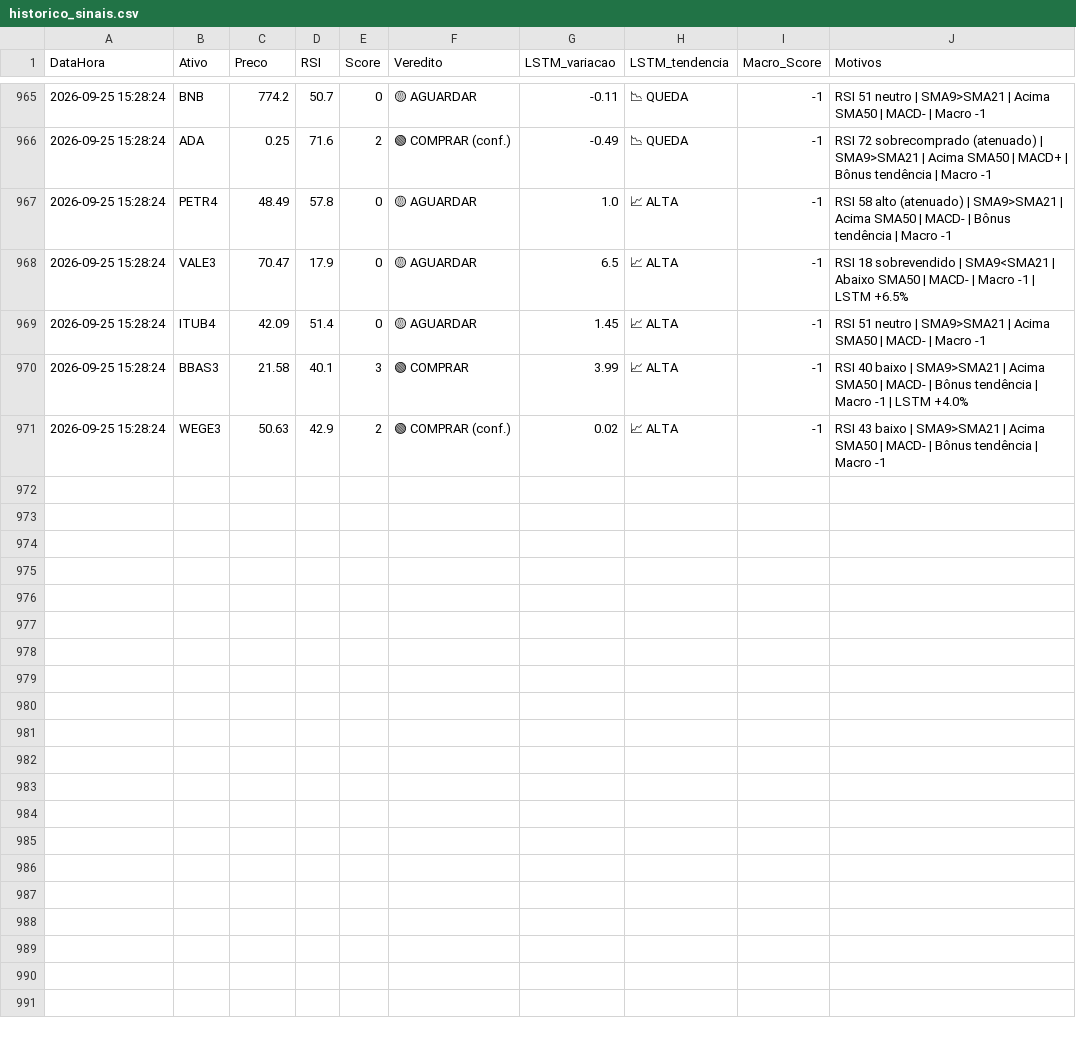
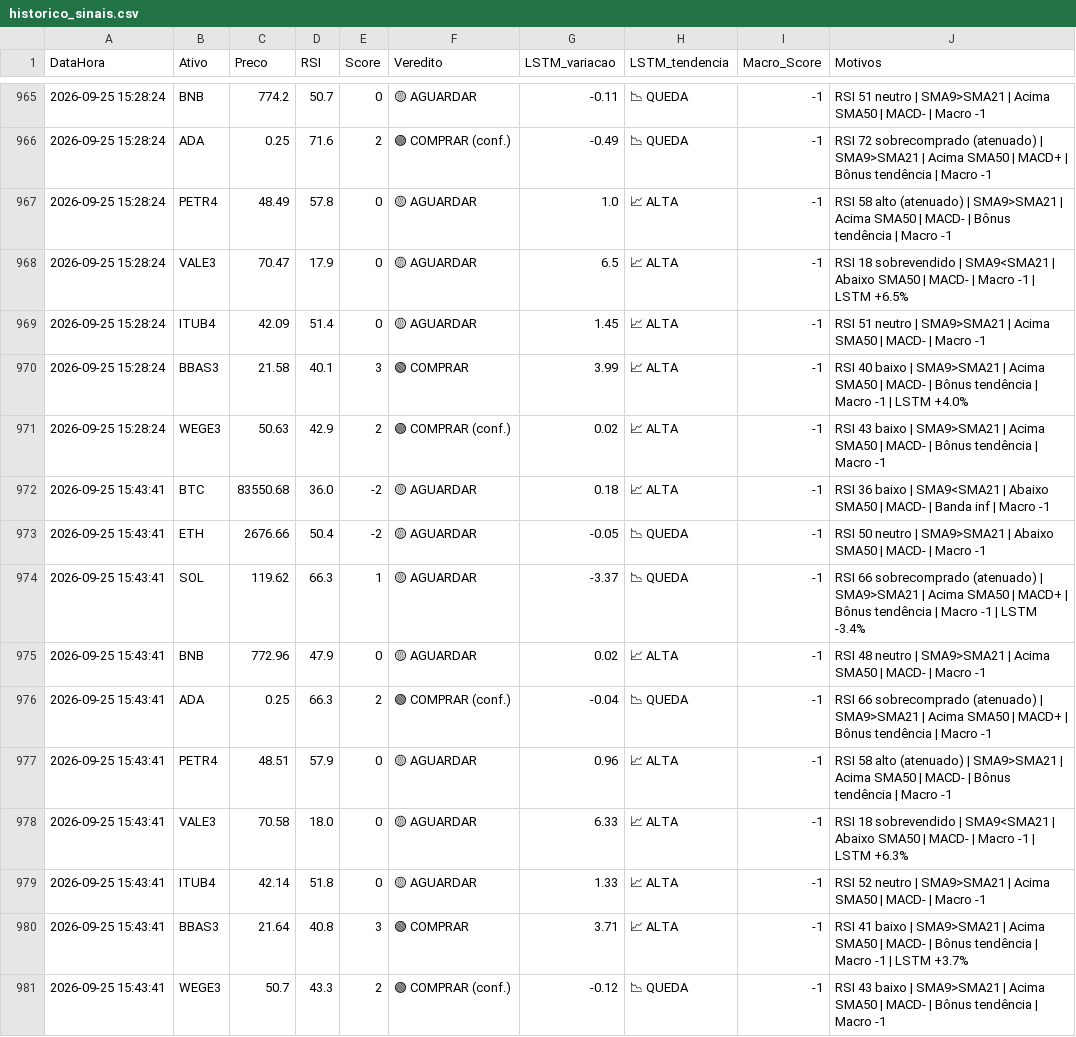
Before and after one commit to Fellipe628/Robo-trader-, a CSV file: historico_sinais.csv, drawn as a sheet; only a part is shown, gaps mark what is left out.

```diff
--- a/historico_sinais.csv
+++ b/historico_sinais.csv
@@ -971 +971,11 @@ DataHora,Ativo,Preco,RSI,Score,Veredito,LSTM_variacao,LSTM_tendencia,Macro_Score
 2026-09-25 15:28:24,WEGE3,50.63,42.9,2,🟢 COMPRAR (conf.),0.02,📈 ALTA,-1,RSI 43 baixo | SMA9>SMA21 | Acima SMA50 | MACD- | Bônus tendência | Macro -1
+2026-09-25 15:43:41,BTC,83550.68,36.0,-2,🟡 AGUARDAR,0.18,📈 ALTA,-1,RSI 36 baixo | SMA9<SMA21 | Abaixo SMA50 | MACD- | Banda inf | Macro -1
+2026-09-25 15:43:41,ETH,2676.66,50.4,-2,🟡 AGUARDAR,-0.05,📉 QUEDA,-1,RSI 50 neutro | SMA9>SMA21 | Abaixo SMA50 | MACD- | Macro -1
+2026-09-25 15:43:41,SOL,119.62,66.3,1,🟡 AGUARDAR,-3.37,📉 QUEDA,-1,RSI 66 sobrecomprado (atenuado) | SMA9>SMA21 | Acima SMA50 | MACD+ | Bônus tendência | Macro -1 | LSTM -3.4%
+2026-09-25 15:43:41,BNB,772.96,47.9,0,🟡 AGUARDAR,0.02,📈 ALTA,-1,RSI 48 neutro | SMA9>SMA21 | Acima SMA50 | MACD- | Macro -1
+2026-09-25 15:43:41,ADA,0.25,66.3,2,🟢 COMPRAR (conf.),-0.04,📉 QUEDA,-1,RSI 66 sobrecomprado (atenuado) | SMA9>SMA21 | Acima SMA50 | MACD+ | Bônus tendência | Macro -1
+2026-09-25 15:43:41,PETR4,48.51,57.9,0,🟡 AGUARDAR,0.96,📈 ALTA,-1,RSI 58 alto (atenuado) | SMA9>SMA21 | Acima SMA50 | MACD- | Bônus tendência | Macro -1
+2026-09-25 15:43:41,VALE3,70.58,18.0,0,🟡 AGUARDAR,6.33,📈 ALTA,-1,RSI 18 sobrevendido | SMA9<SMA21 | Abaixo SMA50 | MACD- | Macro -1 | LSTM +6.3%
+2026-09-25 15:43:41,ITUB4,42.14,51.8,0,🟡 AGUARDAR,1.33,📈 ALTA,-1,RSI 52 neutro | SMA9>SMA21 | Acima SMA50 | MACD- | Macro -1
+2026-09-25 15:43:41,BBAS3,21.64,40.8,3,🟢 COMPRAR,3.71,📈 ALTA,-1,RSI 41 baixo | SMA9>SMA21 | Acima SMA50 | MACD- | Bônus tendência | Macro -1 | LSTM +3.7%
+2026-09-25 15:43:41,WEGE3,50.7,43.3,2,🟢 COMPRAR (conf.),-0.12,📉 QUEDA,-1,RSI 43 baixo | SMA9>SMA21 | Acima SMA50 | MACD- | Bônus tendência | Macro -1
```
